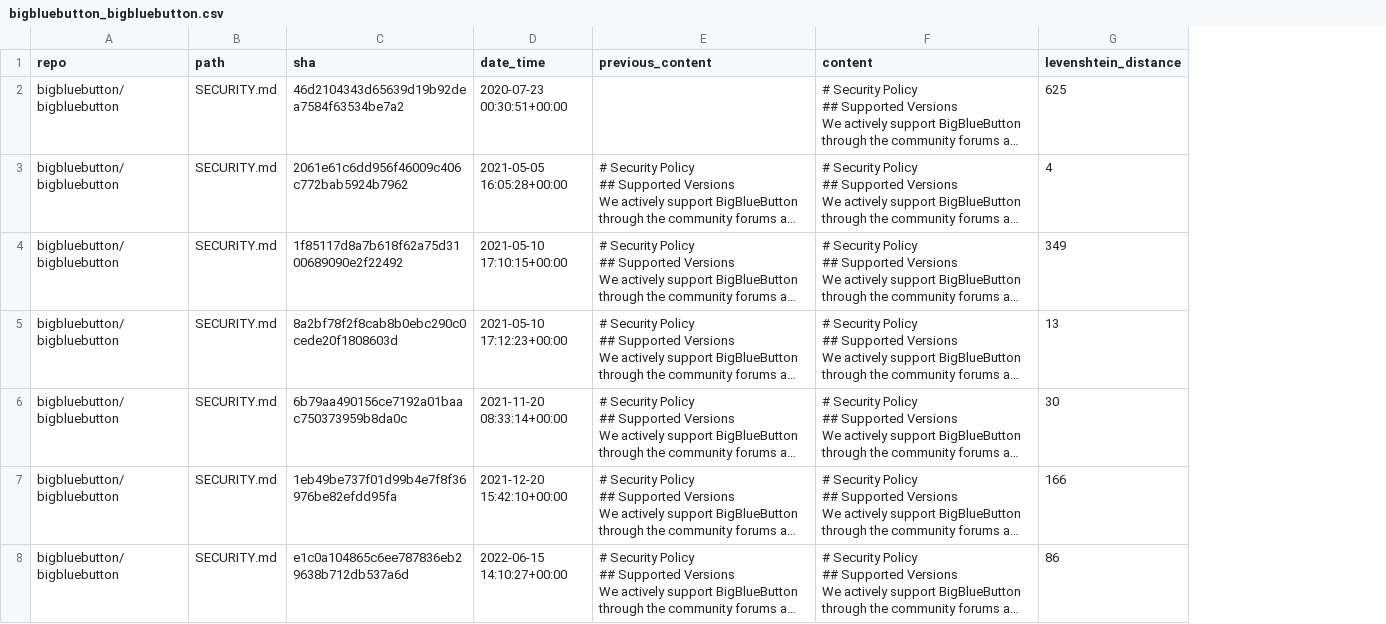
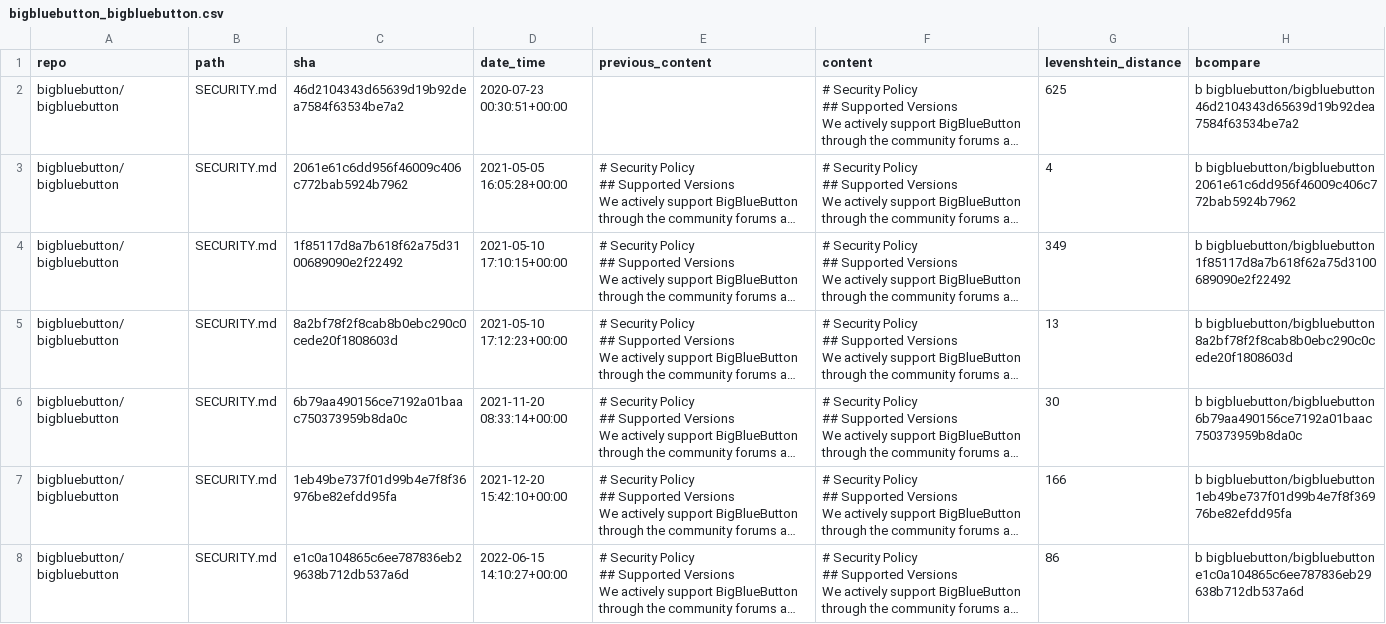
Before and after one commit to wanlok/unimelb-research-project, a CSV file: content/bigbluebutton_bigbluebutton.csv, drawn as a sheet; only a part is shown; long unchanged cells end in …; the diff covers the shown part only; the diff names each change by its address in the sheet, - before the commit and + after, or states it on an @@ line.

Commit message:
updated content csv

```diff
--- a/content/bigbluebutton_bigbluebutton.csv
+++ b/content/bigbluebutton_bigbluebutton.csv
+column H (bcompare), rows 2-8: b bigbluebutton/bigbluebutton 46d2104343d65639d19b92dea7584f63534be7a2 | b bigbluebutton/bigbluebutton 2061e61c6dd956f46009c406c772bab5924b7962 | b bigbluebutton/bigbluebutton 1f85117d8a7b618f62a75d3100689090e2f22492 | b bigbluebutton/bigbluebutton 8a2bf78f2f8cab8b0ebc290c0cede20f1808603d | b bigbluebutton/bigbluebutton 6b79aa490156ce7192a01baac750373959b8da0c | b bigbluebutton/bigbluebutton 1eb49be737f01d99b4e7f8f36976be82efdd95fa | b bigbluebutton/bigbluebutton e1c0a104865c6ee787836eb29638b712db537a6d
```
Also changed, not shown: 1 added row elsewhere in this file, content/ARMmbed_mbedtls.csv, content/firefly-iii_firefly-iii.csv, 13 other files.
